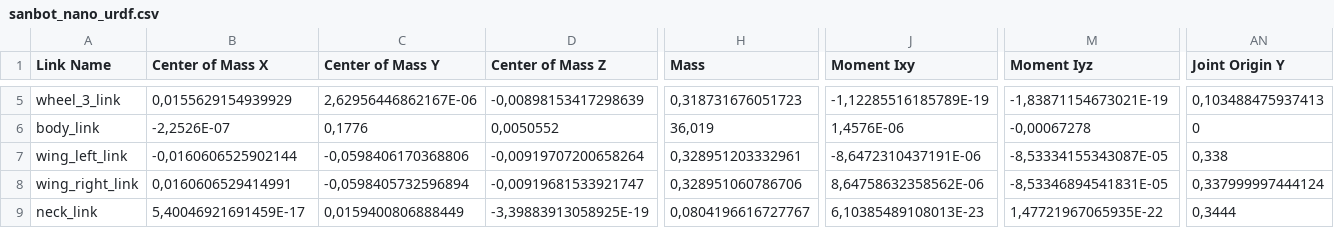
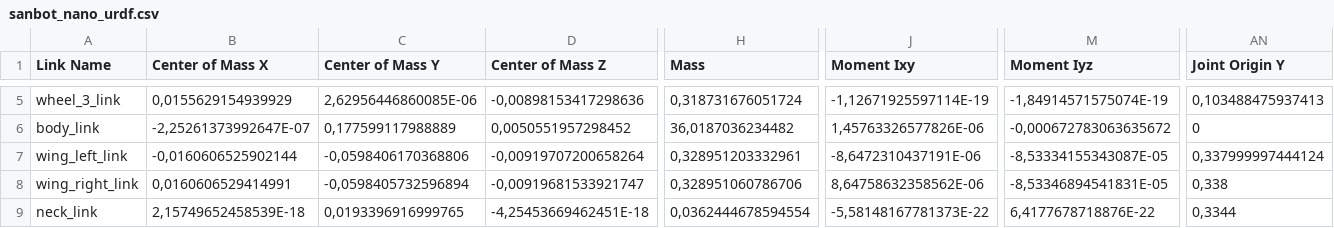
Before and after one commit to lucashudson-eng/sanbot-ros, a CSV file: sanbot_nano_urdf/urdf/sanbot_nano_urdf.csv, drawn as a sheet; only a part is shown, gaps mark what is left out; the diff covers the shown part only; the diff names each change by its address in the sheet, - before the commit and + after, or states it on an @@ line.

Commit message:
definetelly no head collisions

```diff
--- a/sanbot_nano_urdf/urdf/sanbot_nano_urdf.csv
+++ b/sanbot_nano_urdf/urdf/sanbot_nano_urdf.csv
-C5 (Center of Mass Y): 2,62956446862167E-06
+C5 (Center of Mass Y): 2,62956446860085E-06
-D5 (Center of Mass Z): -0,00898153417298639
+D5 (Center of Mass Z): -0,00898153417298636
-H5 (Mass): 0,318731676051723
+H5 (Mass): 0,318731676051724
-J5 (Moment Ixy): -1,12285516185789E-19
+J5 (Moment Ixy): -1,12671925597114E-19
-M5 (Moment Iyz): -1,83871154673021E-19
+M5 (Moment Iyz): -1,84914571575074E-19
-B6 (Center of Mass X): -2,2526E-07
+B6 (Center of Mass X): -2,25261373992647E-07
-C6 (Center of Mass Y): 0,1776
+C6 (Center of Mass Y): 0,177599117988889
-D6 (Center of Mass Z): 0,0050552
+D6 (Center of Mass Z): 0,0050551957298452
-H6 (Mass): 36,019
+H6 (Mass): 36,0187036234482
-J6 (Moment Ixy): 1,4576E-06
+J6 (Moment Ixy): 1,45763326577826E-06
-M6 (Moment Iyz): -0,00067278
+M6 (Moment Iyz): -0,000672783063635672
-AN7 (Joint Origin Y): 0,338
+AN7 (Joint Origin Y): 0,337999997444124
-AN8 (Joint Origin Y): 0,337999997444124
+AN8 (Joint Origin Y): 0,338
-B9 (Center of Mass X): 5,40046921691459E-17
+B9 (Center of Mass X): 2,15749652458539E-18
-C9 (Center of Mass Y): 0,0159400806888449
+C9 (Center of Mass Y): 0,0193396916999765
-D9 (Center of Mass Z): -3,39883913058925E-19
+D9 (Center of Mass Z): -4,25453669462451E-18
-H9 (Mass): 0,0804196616727767
+H9 (Mass): 0,0362444678594554
-J9 (Moment Ixy): 6,10385489108013E-23
+J9 (Moment Ixy): -5,58148167781373E-22
-M9 (Moment Iyz): 1,47721967065935E-22
+M9 (Moment Iyz): 6,4177678718876E-22
-AN9 (Joint Origin Y): 0,3444
+AN9 (Joint Origin Y): 0,3344
```
Also changed, not shown: 58 edited cells elsewhere in this file, 15 other files.
